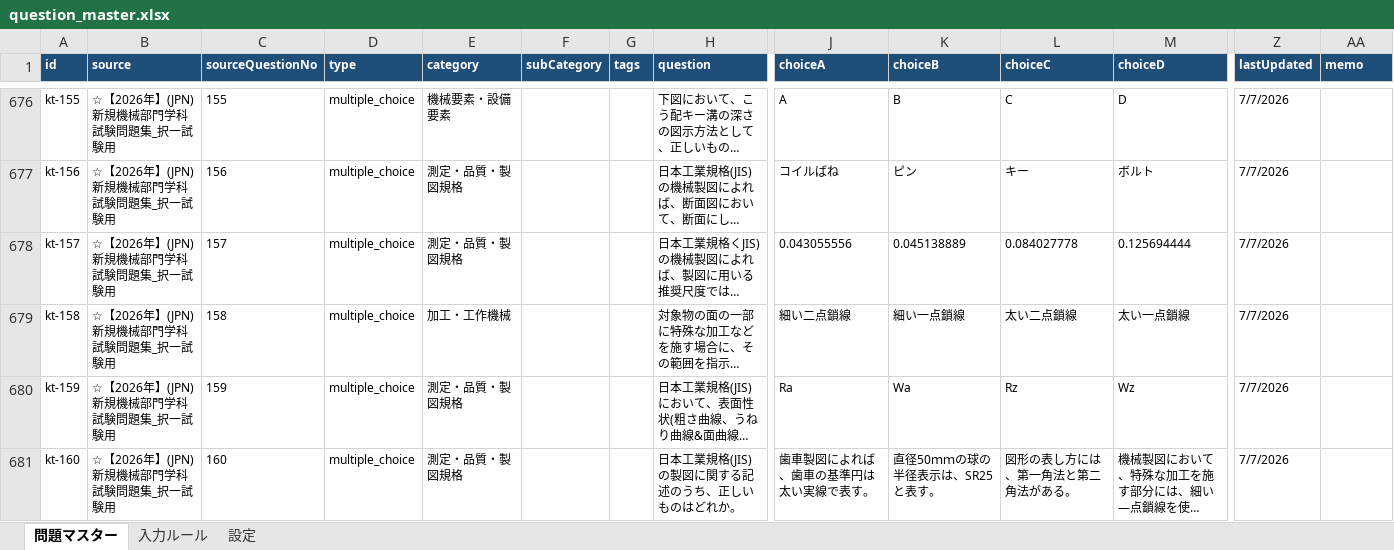
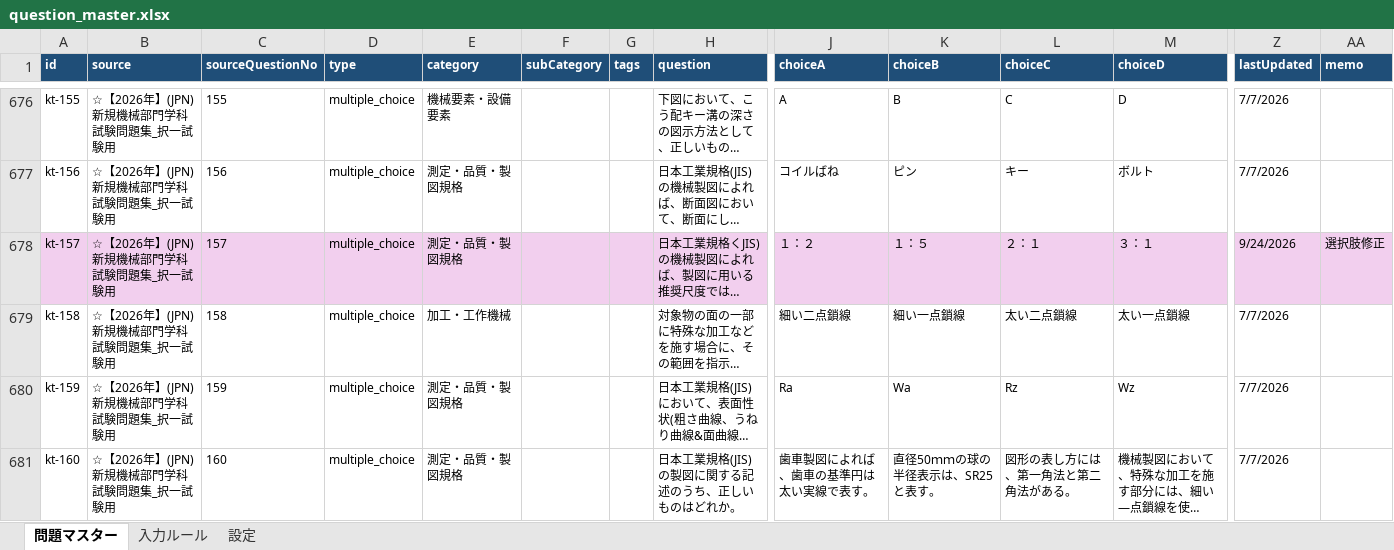
Before and after one commit to komatsu-koriyama/kikai-gakka-exam, an Excel workbook: data/question_master.xlsx, sheet 問題マスター, drawn as a sheet; only a part is shown, gaps mark what is left out; long unchanged cells end in …; values as stored, in another font and other column widths than the file's, no borders; the diff covers the shown part only; the diff names each change by its address in the sheet, - before the commit and + after, or states it on an @@ line.

```diff
--- a/data/question_master.xlsx (sheet 問題マスター)
+++ b/data/question_master.xlsx (sheet 問題マスター)
-A678:AA678 fill: none
+A678:AA678 fill: #F2CFEE
-J678 (choiceA): 0.043055556
+J678 (choiceA): １：２
-K678 (choiceB): 0.045138889
+K678 (choiceB): １：５
-L678 (choiceC): 0.084027778
+L678 (choiceC): ２：１
-M678 (choiceD): 0.125694444
+M678 (choiceD): ３：１
-Z678 (lastUpdated): 7/7/2026
+Z678 (lastUpdated): 9/24/2026
-AA678 (memo): (empty)
+AA678 (memo): 選択肢修正
```
Also changed, not shown: cell formats elsewhere in this sheet, 2 other files.
